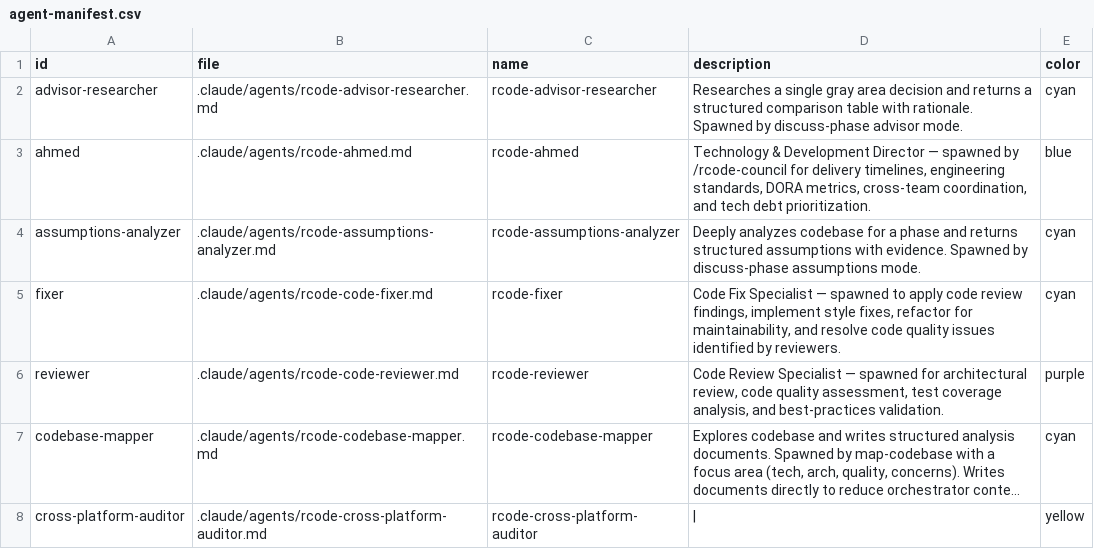
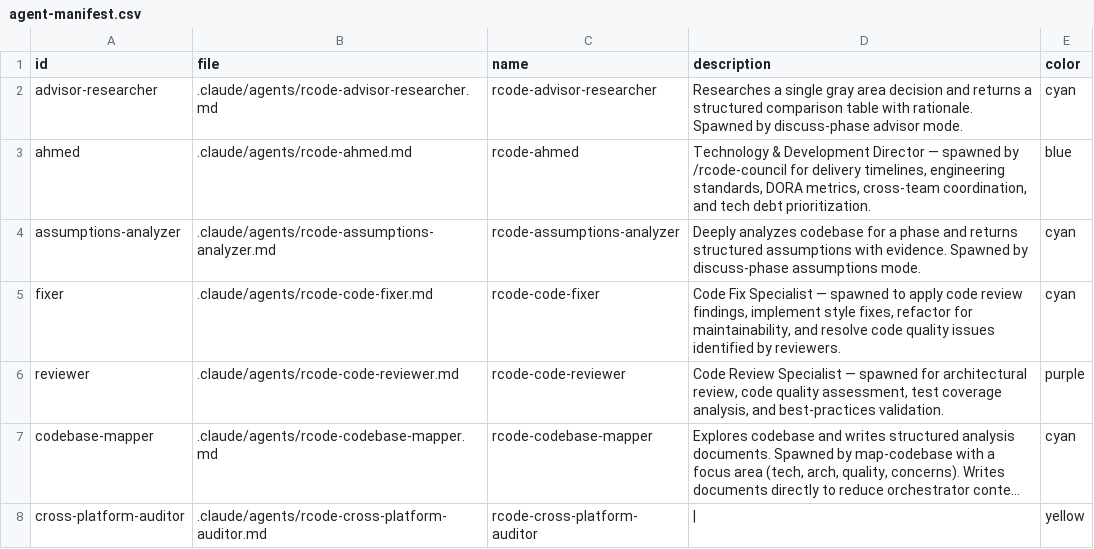
Before and after one commit to hanzlahabib/rcode, a CSV file: .rcode/_config/agent-manifest.csv, drawn as a sheet; only a part is shown; long unchanged cells end in …; the diff names each change by its address in the sheet, - before the commit and + after, or states it on an @@ line.

Commit message:
fix(agents): canonicalize fixer/reviewer ids and add 4 agents to REFERENCE (#879)
- agent-manifest.csv: rename rcode-fixer → rcode-code-fixer and rcode-reviewer → rcode-code-reviewer in the name column (file_path already pointed at the correct rcode-code-*.md files)
- docs/REFERENCE.md: update same two names and add rcode-cross-platform-auditor, rcode-dep-auditor, rcode-i18n-auditor, rcode-observability-auditor with descriptions from team.yaml

```diff
--- a/.rcode/_config/agent-manifest.csv
+++ b/.rcode/_config/agent-manifest.csv
-C5 (name): rcode-fixer
+C5 (name): rcode-code-fixer
-C6 (name): rcode-reviewer
+C6 (name): rcode-code-reviewer
```
Also changed, not shown: 1 other file.
